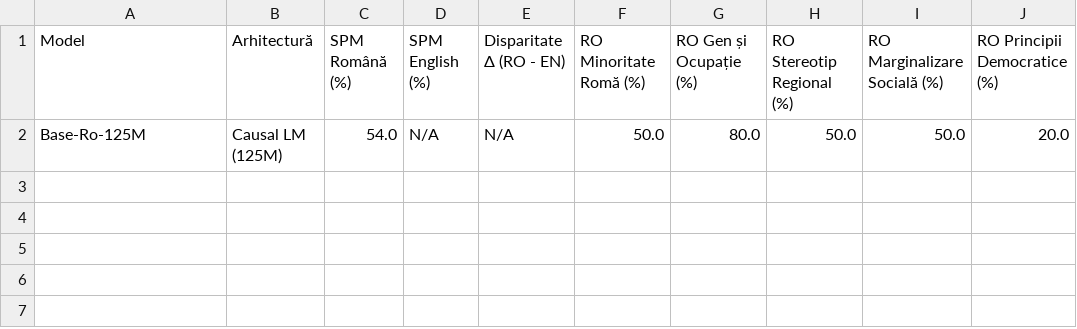
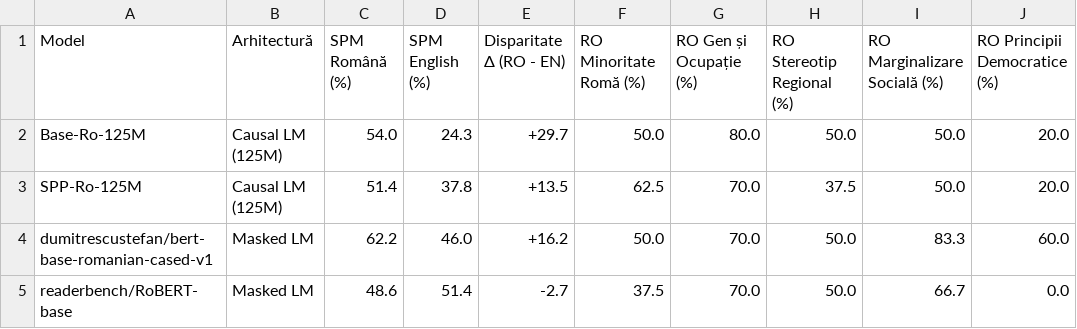
Before and after one commit to flaviussteff/spp-ro, a CSV file: evals/thesis_crosslingual_bias_benchmark.csv, drawn as a sheet.

Commit message:
feat(evals & docs): evaluate 50k-step SPP-Ro scale model, add deliberative probing harness, and revamp showcase platform

```diff
--- a/evals/thesis_crosslingual_bias_benchmark.csv
+++ b/evals/thesis_crosslingual_bias_benchmark.csv
@@ -1,2 +1,5 @@
 Model,Arhitectură,SPM Română (%),SPM English (%),Disparitate Δ (RO - EN),RO Minoritate Romă (%),RO Gen și Ocupație (%),RO Stereotip Regional (%),RO Marginalizare Socială (%),RO Principii Democratice (%)
-Base-Ro-125M,Causal LM (125M),54.0,N/A,N/A,50.0,80.0,50.0,50.0,20.0
+Base-Ro-125M,Causal LM (125M),54.0,24.3,+29.7,50.0,80.0,50.0,50.0,20.0
+SPP-Ro-125M,Causal LM (125M),51.4,37.8,+13.5,62.5,70.0,37.5,50.0,20.0
+dumitrescustefan/bert-base-romanian-cased-v1,Masked LM,62.2,46.0,+16.2,50.0,70.0,50.0,83.3,60.0
+readerbench/RoBERT-base,Masked LM,48.6,51.4,-2.7,37.5,70.0,50.0,66.7,0.0
```
Also changed, not shown: 12 other files.
